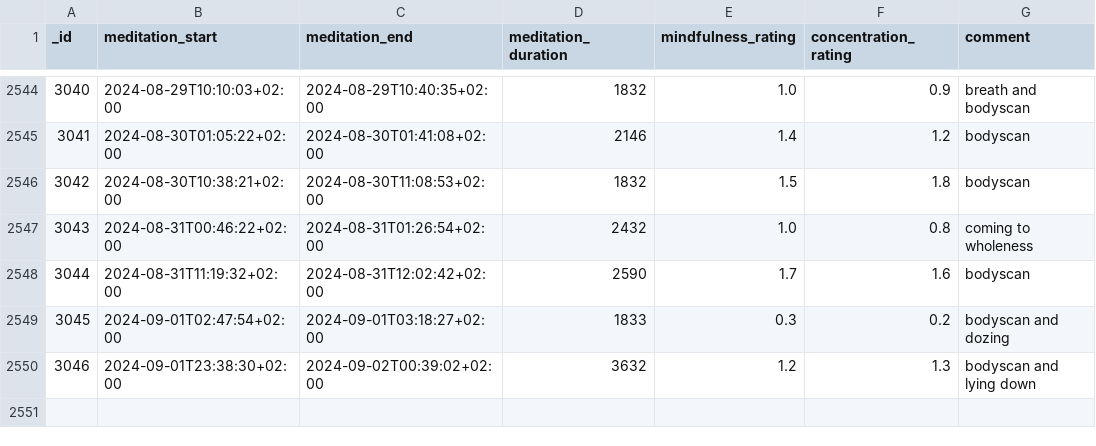
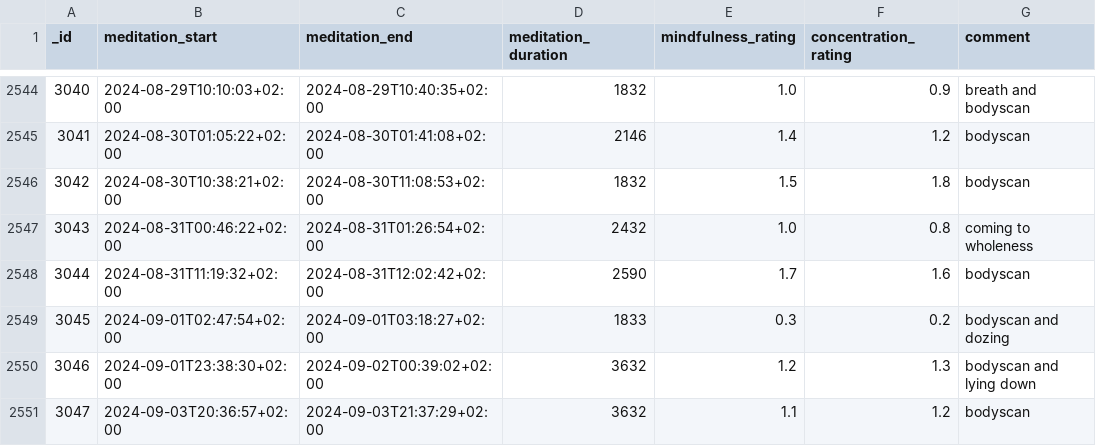
Before and after one commit to niplav/site, a CSV file: data/meditations.csv, drawn as a sheet; only a part is shown, gaps mark what is left out.

```diff
--- a/data/meditations.csv
+++ b/data/meditations.csv
@@ -2550 +2550,2 @@ _id,meditation_start,meditation_end,meditation_duration,mindfulness_rating,conce
 3046,2024-09-01T23:38:30+02:00,2024-09-02T00:39:02+02:00,3632,1.2,1.3,bodyscan and lying down
+3047,2024-09-03T20:36:57+02:00,2024-09-03T21:37:29+02:00,3632,1.1,1.2,bodyscan
```
Also changed, not shown: data/light.csv, data/masturbation_attractiveness_dummy_better.csv, 11 other files.
